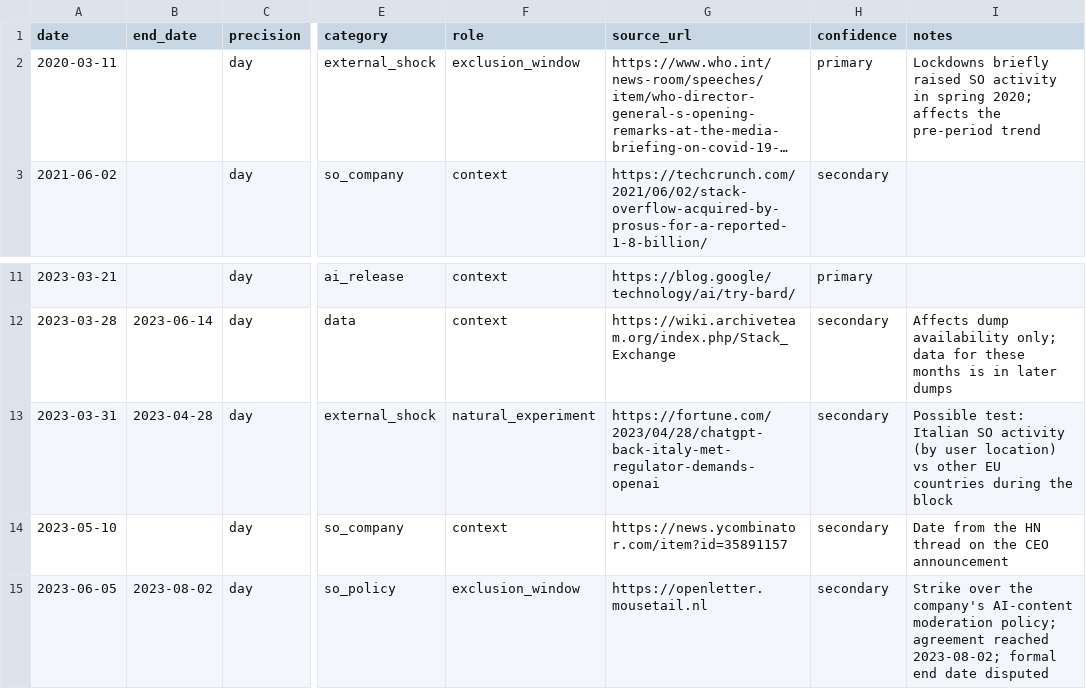
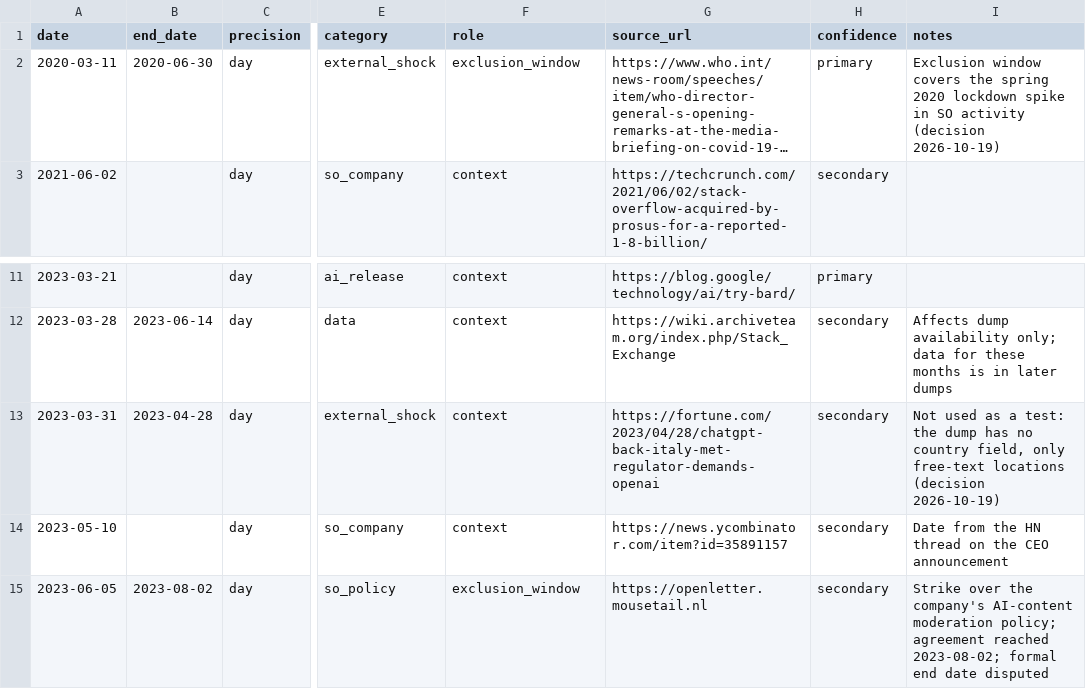
Before and after one commit to johnpospisil/stackoverflow-decline, a CSV file: data/reference/events.csv, drawn as a sheet; only a part is shown, gaps mark what is left out; long unchanged cells end in …; the diff names each change by its address in the sheet, - before the commit and + after, or states it on an @@ line.

```diff
--- a/data/reference/events.csv
+++ b/data/reference/events.csv
-B2 (end_date): (empty)
+B2 (end_date): 2020-06-30
-I2 (notes): Lockdowns briefly raised SO activity in spring 2020; affects the pre-period trend
+I2 (notes): Exclusion window covers the spring 2020 lockdown spike in SO activity (decision 2026-10-19)
-F13 (role): natural_experiment
+F13 (role): context
-I13 (notes): Possible test: Italian SO activity (by user location) vs other EU countries during the block
+I13 (notes): Not used as a test: the dump has no country field, only free-text locations (decision 2026-10-19)
```
Also changed, not shown: 2 other files.
